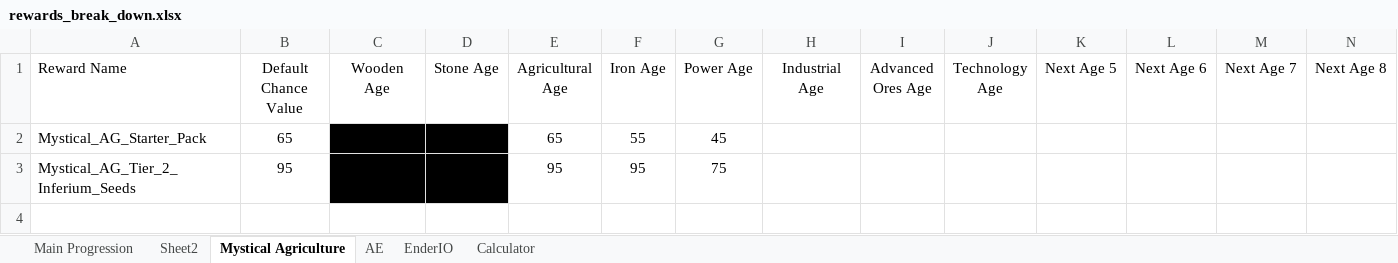
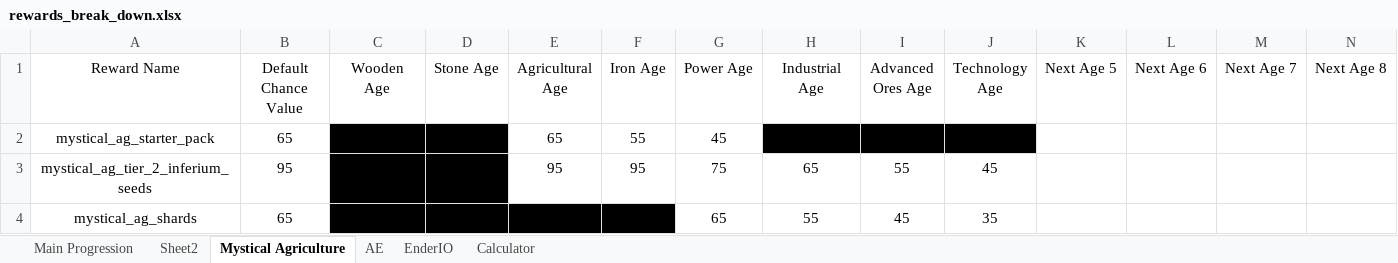
Before and after one commit to TheTurkeyDev/Chance-Cubes-The-Modpack, an Excel workbook: rewards_break_down.xlsx, sheet Mystical Agriculture, drawn as a sheet; only a part is shown; values as stored, in another font and other column widths than the file's, no borders; rows hold the shown columns only; the diff names each change by its address in the sheet, - before the commit and + after, or states it on an @@ line.

Commit message:
Added rewards for ae processors Updated rewards to new naming format Added reward for giving more prosperity shards Fixed issue with shards not properly dropping Fully added in advanced ores age profile Fully added in technology age profile Added more advancements to the mystical agriculture line Added a sapling as a trigger to get into the agricultural age Removed all recipes for the inscriber Readded the crafting recipes for the storage cells

```diff
--- a/rewards_break_down.xlsx (sheet Mystical Agriculture)
+++ b/rewards_break_down.xlsx (sheet Mystical Agriculture)
-A1:A3 alignment: left
+A1:A3 alignment: center
-A2 (Reward Name): Mystical_AG_Starter_Pack
+A2 (Reward Name): mystical_ag_starter_pack
-H2:J2 fill: none
+H2:J2 fill: #000000
-A3 (Reward Name): Mystical_AG_Tier_2_Inferium_Seeds
+A3 (Reward Name): mystical_ag_tier_2_inferium_seeds
-H3 (Industrial Age): (empty)
+H3 (Industrial Age): 65
-I3 (Advanced Ores Age): (empty)
+I3 (Advanced Ores Age): 55
-J3 (Technology Age): (empty)
+J3 (Technology Age): 45
+row 4: mystical_ag_shards | 65 |  |  |  |  | 65 | 55 | 45 | 35
```
Also changed, not shown: sheet Main Progression, sheet Sheet2, sheet AE, formulas that keep their value, 36 other files.
